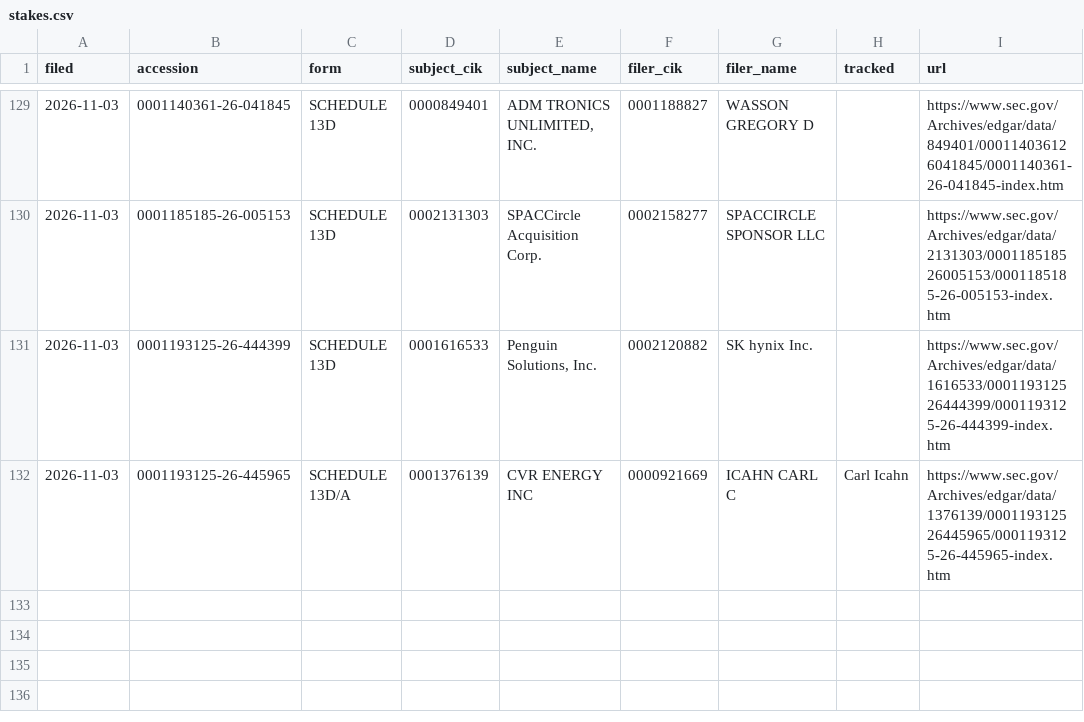
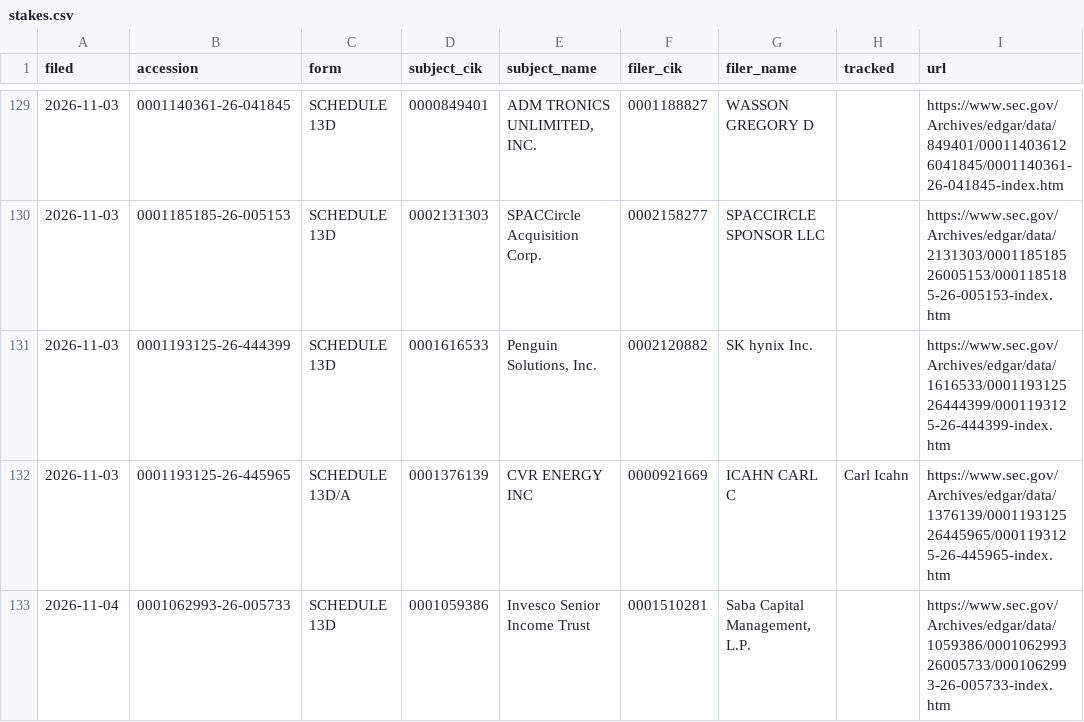
Before and after one commit to jwill736/market-tracker, a CSV file: stakes.csv, drawn as a sheet; only a part is shown, gaps mark what is left out; the diff names each change by its address in the sheet, - before the commit and + after, or states it on an @@ line.

```diff
--- a/stakes.csv
+++ b/stakes.csv
+row 133: 2026-11-04 | 0001062993-26-005733 | SCHEDULE 13D | 0001059386 | Invesco Senior Income Trust | 0001510281 | Saba Capital Management, L.P. |  | https://www.sec.gov/Archives/edgar/data/1059386/000106299326005733/0001062993-26-005733-index.htm
```
Also changed, not shown: early_calls.csv, insider_buys.csv.
